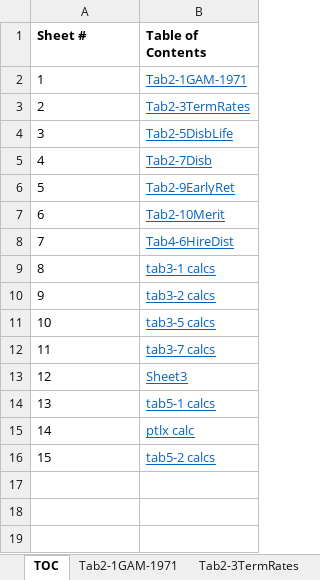
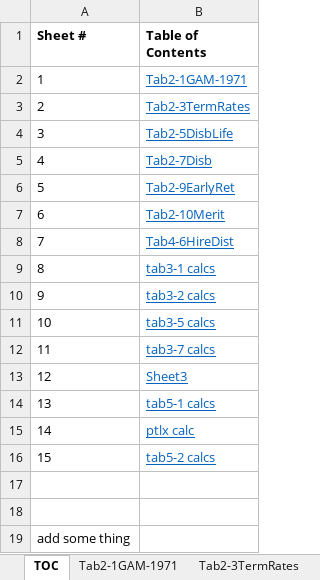
Before and after one commit to yimengyin16/Model_Main, an Excel workbook: Winklevoss(6).xlsx, sheet TOC, drawn as a sheet; values as stored, in another font and other column widths than the file's, no borders; the diff names each change by its address in the sheet, - before the commit and + after, or states it on an @@ line.

Commit message:
make some change to the excel file.
later we checkout the change.

```diff
--- a/Winklevoss(6).xlsx (sheet TOC)
+++ b/Winklevoss(6).xlsx (sheet TOC)
+row 17: (empty)
+row 18: (empty)
+row 19: add some thing
```
